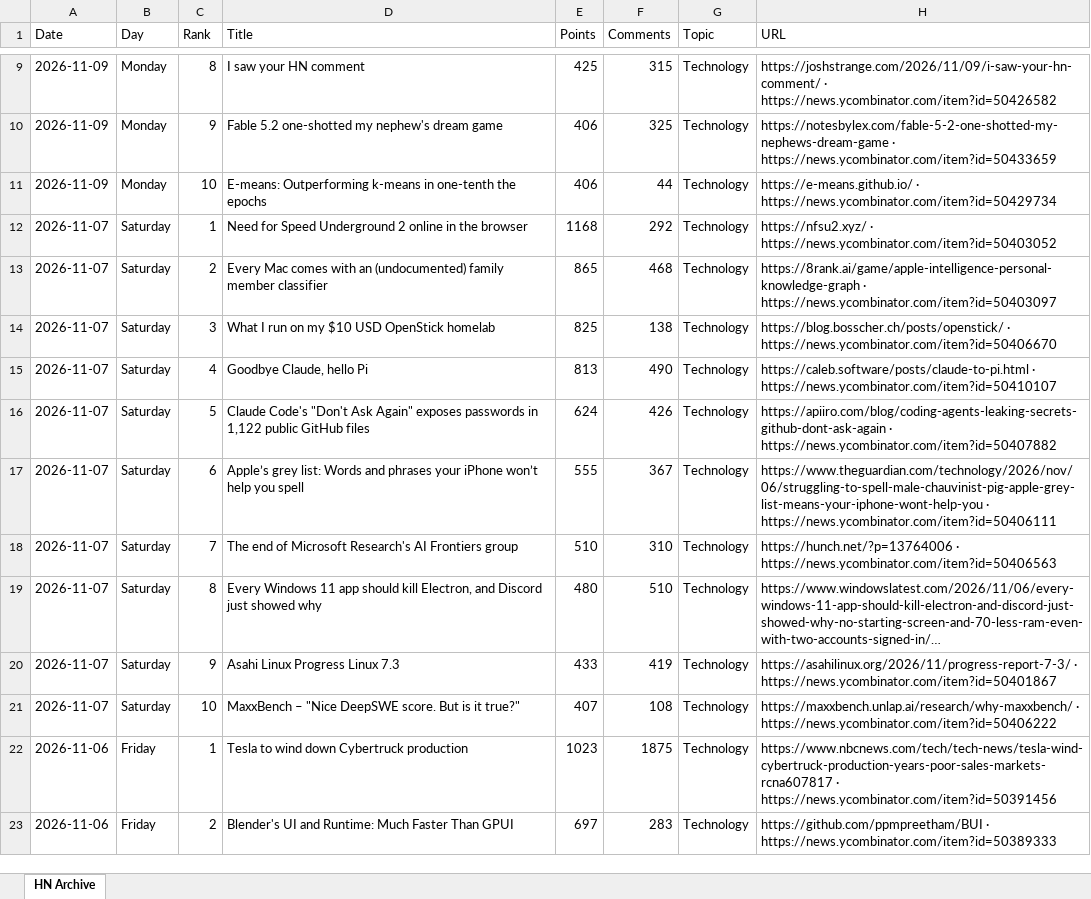
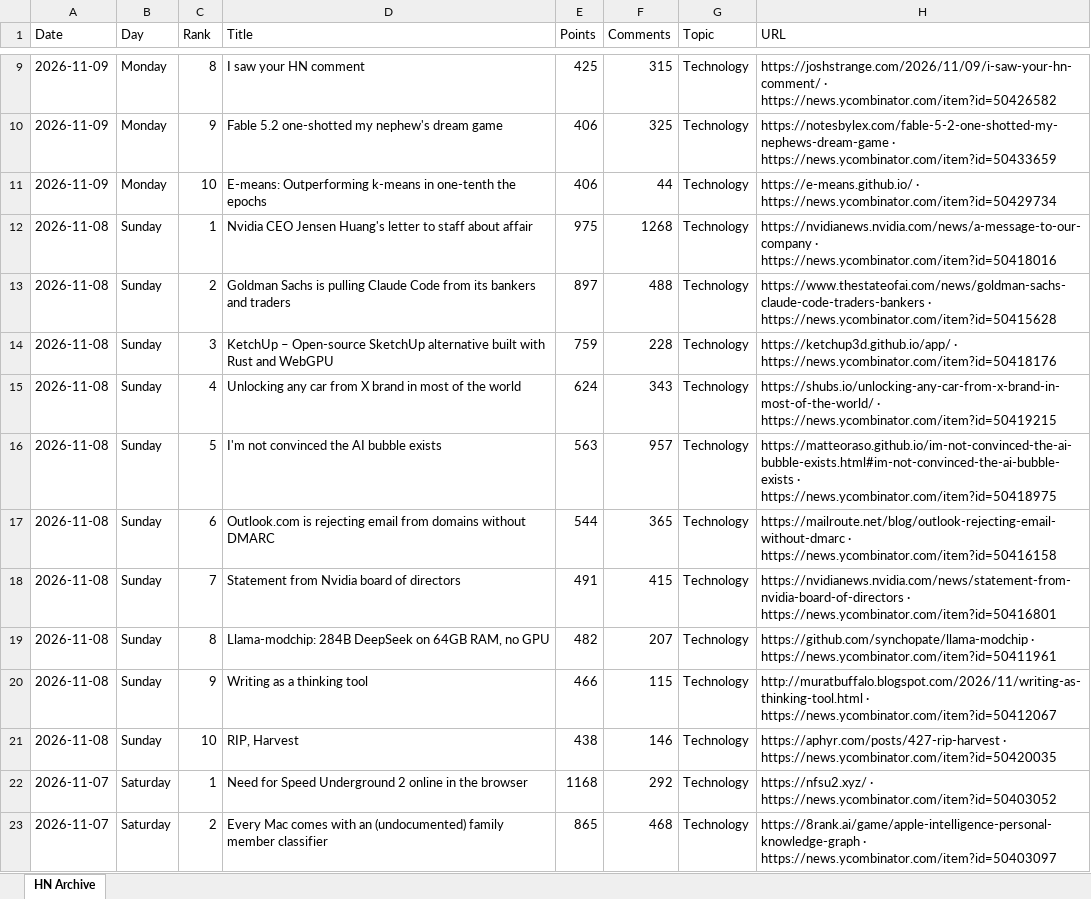
Before and after one commit to hankang156-eng/daily-digest, an Excel workbook: data/hn/hn_archive.xlsx, sheet HN Archive, drawn as a sheet; only a part is shown, gaps mark what is left out; the shorter side is filled out with more unchanged rows; long unchanged cells end in …; values as stored, in another font and other column widths than the file's, no borders; the diff names each change by its address in the sheet, - before the commit and + after, or states it on an @@ line.

```diff
--- a/data/hn/hn_archive.xlsx (sheet HN Archive)
+++ b/data/hn/hn_archive.xlsx (sheet HN Archive)
+row 12: 2026-11-08 | Sunday | 1 | Nvidia CEO Jensen Huang's letter to staff about affair | 975 | 1268 | Technology | https://nvidianews.nvidia.com/news/a-message-to-our-company · https://news.ycombinator.com/item?id=50418016
+row 13: 2026-11-08 | Sunday | 2 | Goldman Sachs is pulling Claude Code from its bankers and traders | 897 | 488 | Technology | https://www.thestateofai.com/news/goldman-sachs-claude-code-traders-bankers · https://news.ycombinator.com/item?id=50415628
+row 14: 2026-11-08 | Sunday | 3 | KetchUp – Open-source SketchUp alternative built with Rust and WebGPU | 759 | 228 | Technology | https://ketchup3d.github.io/app/ · https://news.ycombinator.com/item?id=50418176
+row 15: 2026-11-08 | Sunday | 4 | Unlocking any car from X brand in most of the world | 624 | 343 | Technology | https://shubs.io/unlocking-any-car-from-x-brand-in-most-of-the-world/ · https://news.ycombinator.com/item?id=50419215
+row 16: 2026-11-08 | Sunday | 5 | I'm not convinced the AI bubble exists | 563 | 957 | Technology | https://matteoraso.github.io/im-not-convinced-the-ai-bubble-exists.html#im-not-convinced-the-ai-bubble-exists · https://news.ycombinator.com/item?id=50418975
+row 17: 2026-11-08 | Sunday | 6 | Outlook.com is rejecting email from domains without DMARC | 544 | 365 | Technology | https://mailroute.net/blog/outlook-rejecting-email-without-dmarc · https://news.ycombinator.com/item?id=50416158
+row 18: 2026-11-08 | Sunday | 7 | Statement from Nvidia board of directors | 491 | 415 | Technology | https://nvidianews.nvidia.com/news/statement-from-nvidia-board-of-directors · https://news.ycombinator.com/item?id=50416801
+row 19: 2026-11-08 | Sunday | 8 | Llama-modchip: 284B DeepSeek on 64GB RAM, no GPU | 482 | 207 | Technology | https://github.com/synchopate/llama-modchip · https://news.ycombinator.com/item?id=50411961
+row 20: 2026-11-08 | Sunday | 9 | Writing as a thinking tool | 466 | 115 | Technology | http://muratbuffalo.blogspot.com/2026/11/writing-as-thinking-tool.html · https://news.ycombinator.com/item?id=50412067
+row 21: 2026-11-08 | Sunday | 10 | RIP, Harvest | 438 | 146 | Technology | https://aphyr.com/posts/427-rip-harvest · https://news.ycombinator.com/item?id=50420035
```
Also changed, not shown: data/digest_archives/dd_archive.xlsx, 8 other files.
